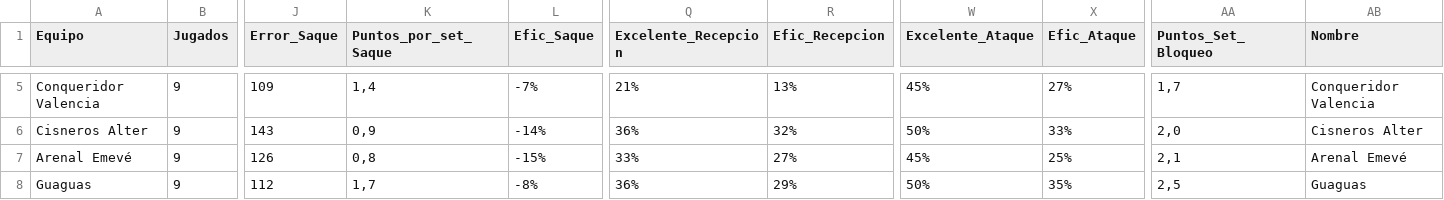
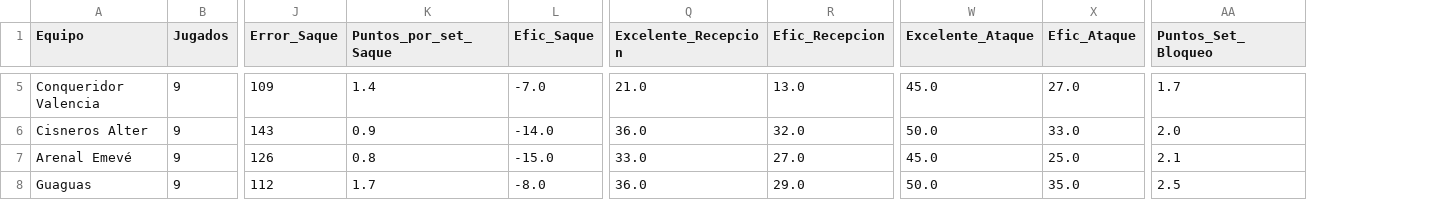
Before and after one commit to AlejandroCasna/Proyecto_final, a CSV file: data/2023-2024/estadistica.csv, drawn as a sheet; only a part is shown, gaps mark what is left out; the diff covers the shown part only; the diff names each change by its address in the sheet, - before the commit and + after, or states it on an @@ line.

```diff
--- a/data/2023-2024/estadistica.csv
+++ b/data/2023-2024/estadistica.csv
-column AB (Nombre), rows 5-8: Conqueridor Valencia | Cisneros Alter | Arenal Emevé | Guaguas
-K5 (Puntos_por_set_Saque): 1,4
+K5 (Puntos_por_set_Saque): 1.4
-L5 (Efic_Saque): -7%
+L5 (Efic_Saque): -7.0
-Q5 (Excelente_Recepcion): 21%
+Q5 (Excelente_Recepcion): 21.0
-R5 (Efic_Recepcion): 13%
+R5 (Efic_Recepcion): 13.0
-W5 (Excelente_Ataque): 45%
+W5 (Excelente_Ataque): 45.0
-X5 (Efic_Ataque): 27%
+X5 (Efic_Ataque): 27.0
-AA5 (Puntos_Set_Bloqueo): 1,7
+AA5 (Puntos_Set_Bloqueo): 1.7
-K6 (Puntos_por_set_Saque): 0,9
+K6 (Puntos_por_set_Saque): 0.9
-L6 (Efic_Saque): -14%
+L6 (Efic_Saque): -14.0
-Q6 (Excelente_Recepcion): 36%
+Q6 (Excelente_Recepcion): 36.0
-R6 (Efic_Recepcion): 32%
+R6 (Efic_Recepcion): 32.0
-W6 (Excelente_Ataque): 50%
+W6 (Excelente_Ataque): 50.0
-X6 (Efic_Ataque): 33%
+X6 (Efic_Ataque): 33.0
-AA6 (Puntos_Set_Bloqueo): 2,0
+AA6 (Puntos_Set_Bloqueo): 2.0
-K7 (Puntos_por_set_Saque): 0,8
+K7 (Puntos_por_set_Saque): 0.8
-L7 (Efic_Saque): -15%
+L7 (Efic_Saque): -15.0
-Q7 (Excelente_Recepcion): 33%
+Q7 (Excelente_Recepcion): 33.0
-R7 (Efic_Recepcion): 27%
+R7 (Efic_Recepcion): 27.0
-W7 (Excelente_Ataque): 45%
+W7 (Excelente_Ataque): 45.0
-X7 (Efic_Ataque): 25%
+X7 (Efic_Ataque): 25.0
-AA7 (Puntos_Set_Bloqueo): 2,1
+AA7 (Puntos_Set_Bloqueo): 2.1
-K8 (Puntos_por_set_Saque): 1,7
+K8 (Puntos_por_set_Saque): 1.7
-L8 (Efic_Saque): -8%
+L8 (Efic_Saque): -8.0
-Q8 (Excelente_Recepcion): 36%
+Q8 (Excelente_Recepcion): 36.0
-R8 (Efic_Recepcion): 29%
+R8 (Efic_Recepcion): 29.0
-W8 (Excelente_Ataque): 50%
+W8 (Excelente_Ataque): 50.0
-X8 (Efic_Ataque): 35%
+X8 (Efic_Ataque): 35.0
-AA8 (Puntos_Set_Bloqueo): 2,5
+AA8 (Puntos_Set_Bloqueo): 2.5
```
Also changed, not shown: 62 edited cells elsewhere in this file, data/2023-2024/Jugadores.csv, data/2023-2024/colocador.csv, 13 other files.
